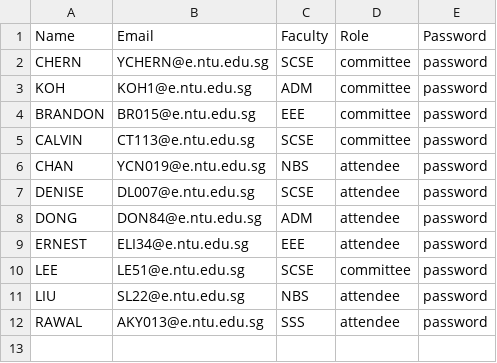
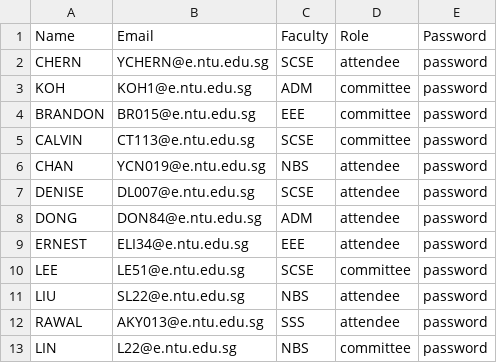
Before and after one commit to Unknownplaylist/CAM, a CSV file: bin/Database/student.csv, drawn as a sheet; the diff names each change by its address in the sheet, - before the commit and + after, or states it on an @@ line.

Commit message:
Update binary and source files, add methods to retrieve staff and student by name, update camp visibility

```diff
--- a/bin/Database/student.csv
+++ b/bin/Database/student.csv
-D2 (Role): committee
+D2 (Role): attendee
+row 13: LIN | L22@e.ntu.edu.sg | NBS | committee | password
```
Also changed, not shown: bin/Database/CampInformation.csv, bin/Database/staff.csv, 21 other files.
